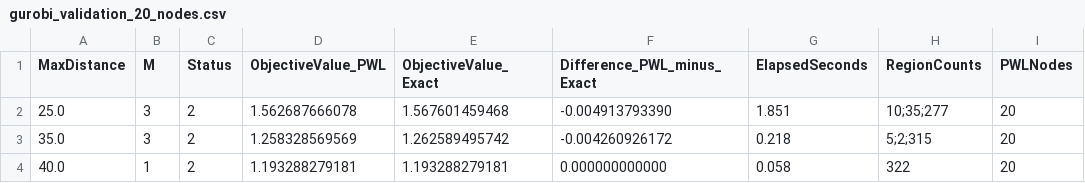
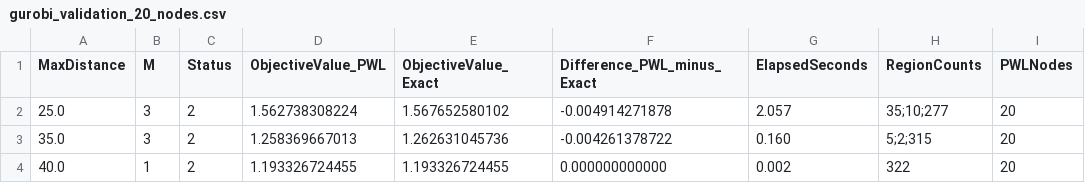
Before and after one commit to Fukuyama0327/paper-bundling-analysis, a CSV file: data/processed/gurobi_validation_20_nodes.csv, drawn as a sheet.

```diff
--- a/data/processed/gurobi_validation_20_nodes.csv
+++ b/data/processed/gurobi_validation_20_nodes.csv
@@ -1,4 +1,4 @@
 MaxDistance,M,Status,ObjectiveValue_PWL,ObjectiveValue_Exact,Difference_PWL_minus_Exact,ElapsedSeconds,RegionCounts,PWLNodes
-25.0,3,2,1.562687666078,1.567601459468,-0.004913793390,1.851,10;35;277,20
-35.0,3,2,1.258328569569,1.262589495742,-0.004260926172,0.218,5;2;315,20
-40.0,1,2,1.193288279181,1.193288279181,0.000000000000,0.058,322,20
+25.0,3,2,1.562738308224,1.567652580102,-0.004914271878,2.057,35;10;277,20
+35.0,3,2,1.258369667013,1.262631045736,-0.004261378722,0.160,5;2;315,20
+40.0,1,2,1.193326724455,1.193326724455,0.000000000000,0.002,322,20
```
Also changed, not shown: data/processed/gurobi_validation_all_integer.csv.
